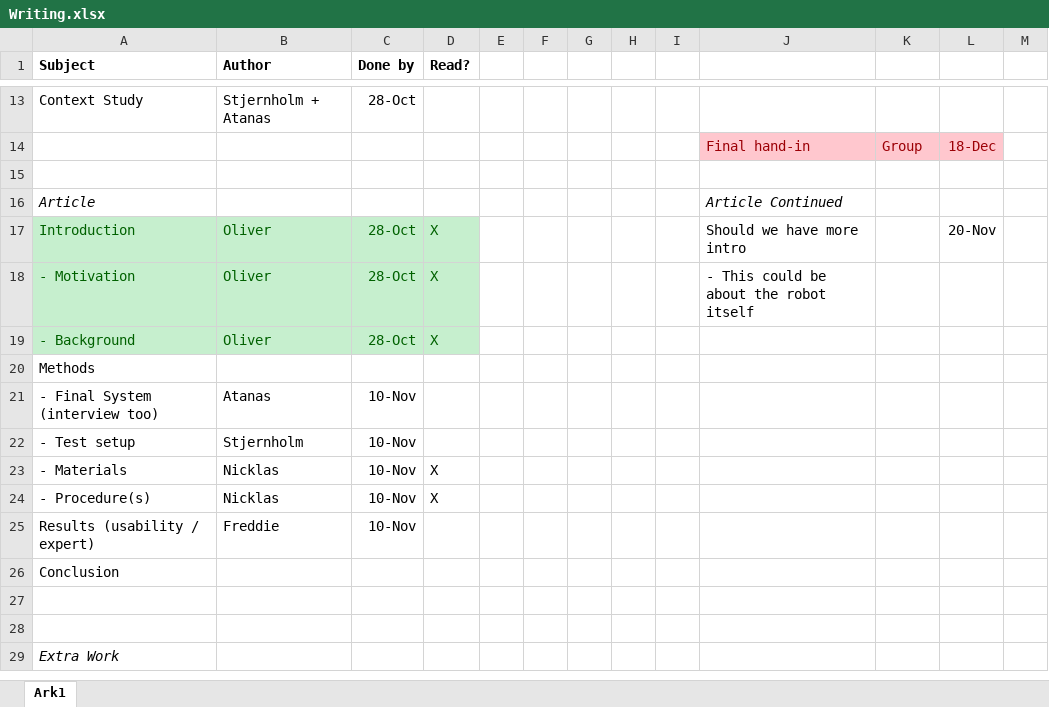
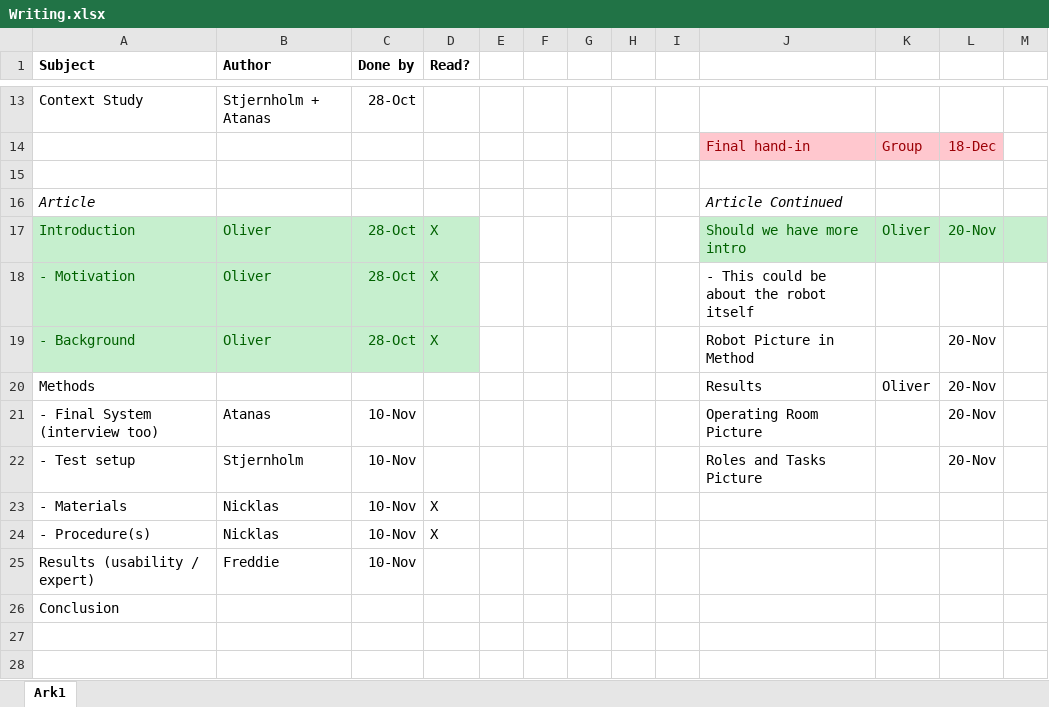
Before and after one commit to Nstjer14/surgeon_sim_vr, an Excel workbook: Project Work/Writing.xlsx, sheet Ark1, drawn as a sheet; only a part is shown, gaps mark what is left out; the shorter side is filled out with more unchanged rows; values as stored, in another font and other column widths than the file's, no borders; the diff names each change by its address in the sheet, - before the commit and + after, or states it on an @@ line.

Commit message:
so much writing

```diff
--- a/Project Work/Writing.xlsx (sheet Ark1)
+++ b/Project Work/Writing.xlsx (sheet Ark1)
-J17:M17 fill: none
+J17:M17 fill: #C6EFCE
-J17 text colour: black
+J17 text colour: #006100
-K17: (empty)
+K17: Oliver
-L17 text colour: black
+L17 text colour: #006100
-J19: (empty)
+J19: Robot Picture in Method
-L19:L22: (empty)
+L19:L22: 20-Nov
-J20: (empty)
+J20: Results
-K20: (empty)
+K20: Oliver
-J21: (empty)
+J21: Operating Room Picture
-J22: (empty)
+J22: Roles and Tasks Picture
```
Also changed, not shown: 1 other file.
